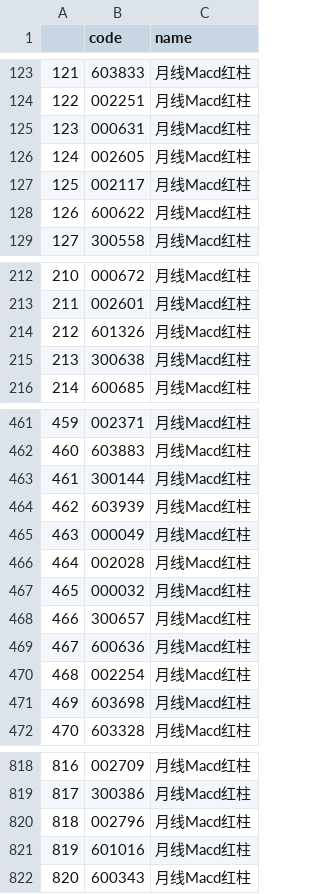
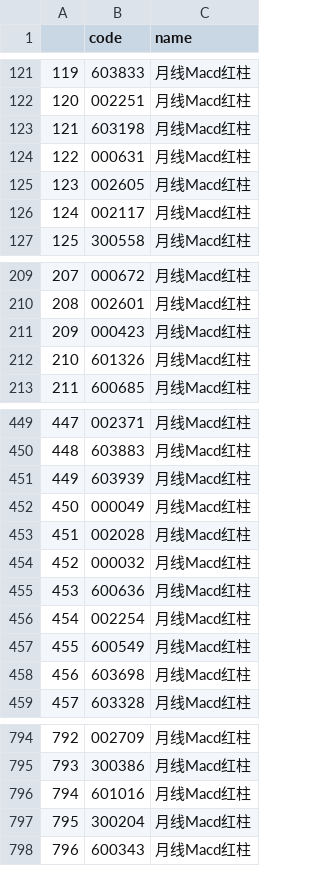
Before and after one commit to Jack1shao/wbw, a CSV file: stock/shou_m.csv, drawn as a sheet; only a part is shown, gaps mark what is left out; removed rows and columns are numbered as before the commit, all else as after; the diff covers the shown part only; the diff names each change by its address in the sheet, - before the commit and + after, or states it on an @@ line.

```diff
--- a/stock/shou_m.csv
+++ b/stock/shou_m.csv
@@ column A renumbered from row 59 down @@
+row 123: 121 | 603198 | 月线Macd红柱
-row 128: 126 | 600622 | 月线Macd红柱
+row 211: 209 | 000423 | 月线Macd红柱
-row 215: 213 | 300638 | 月线Macd红柱
-row 463: 461 | 300144 | 月线Macd红柱
-row 468: 466 | 300657 | 月线Macd红柱
+row 457: 455 | 600549 | 月线Macd红柱
-row 820: 818 | 002796 | 月线Macd红柱
+row 797: 795 | 300204 | 月线Macd红柱
```
Also changed, not shown: 6 added rows, 32 removed rows and 1 edited cell elsewhere in this file, 9 other files.
